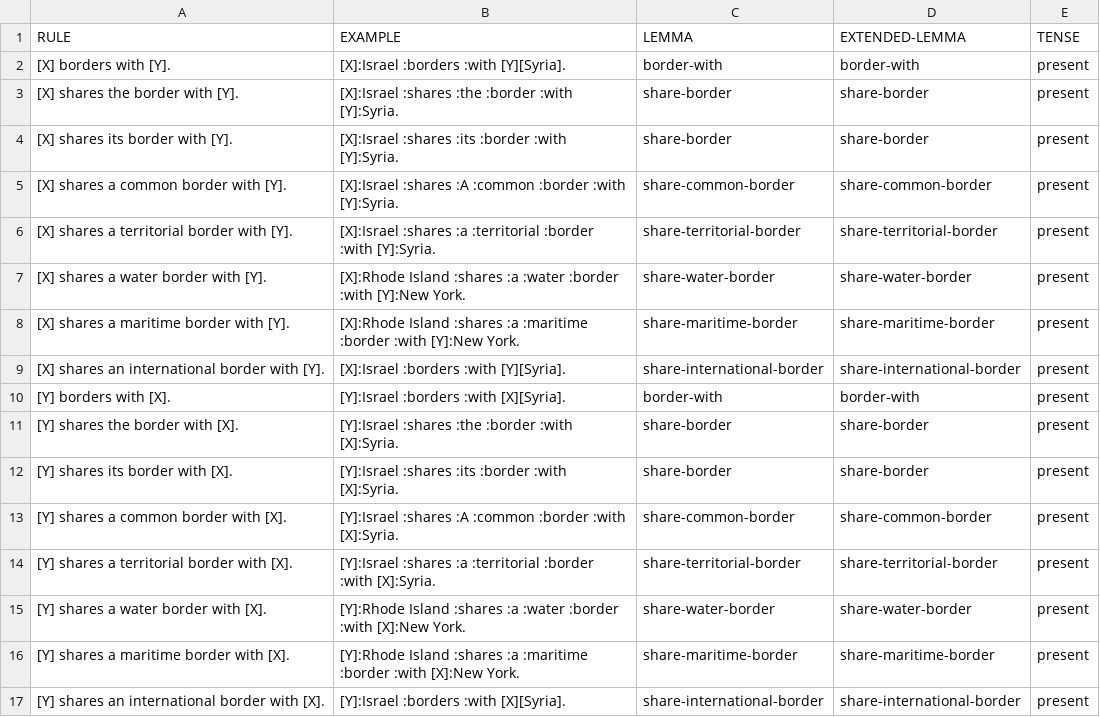
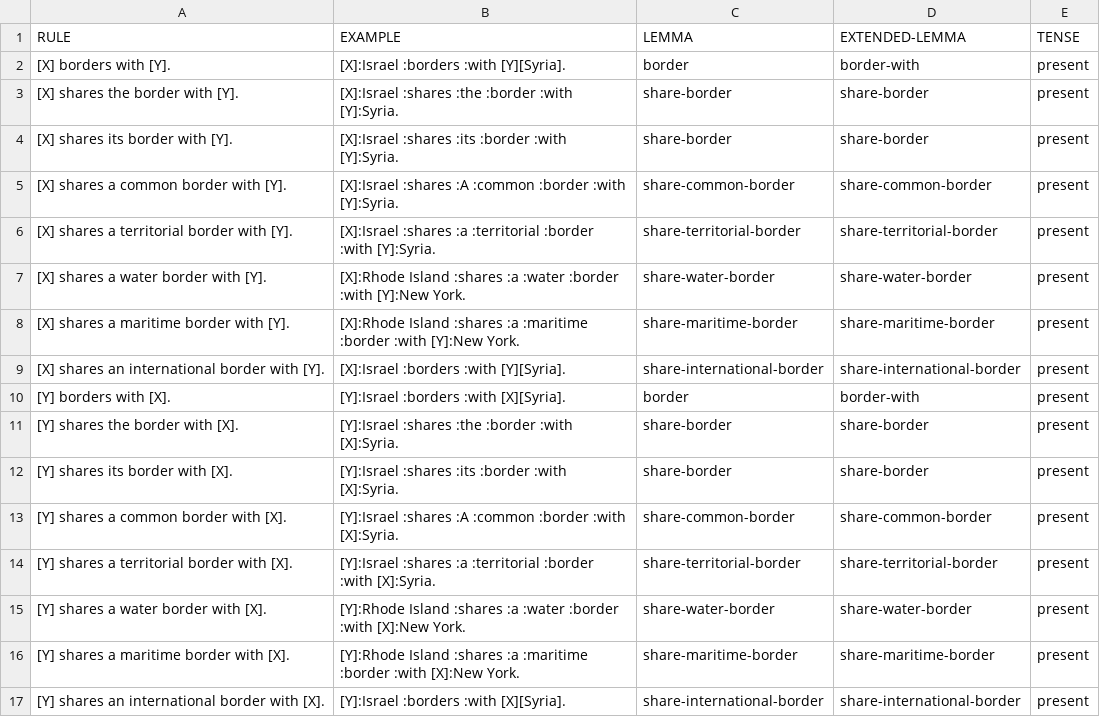
Before and after one commit to yanaiela/lm_meaning, a TSV file: data/pattern_data/P47.tsv, drawn as a sheet.

Commit message:
Update P47.tsv

```diff
--- a/data/pattern_data/P47.tsv
+++ b/data/pattern_data/P47.tsv
@@ -1,3 +1,3 @@
 RULE	EXAMPLE	LEMMA	EXTENDED-LEMMA	TENSE
-[X] borders with [Y].	[X]:Israel :borders :with [Y][Syria].	border-with	border-with	present
+[X] borders with [Y].	[X]:Israel :borders :with [Y][Syria].	border	border-with	present
 [X] shares the border with [Y].	[X]:Israel :shares :the :border :with [Y]:Syria.	share-border	share-border	present
@@ -9,3 +9,3 @@ RULE	EXAMPLE	LEMMA	EXTENDED-LEMMA	TENSE
 [X] shares an international border with [Y].	[X]:Israel :borders :with [Y][Syria].	share-international-border	share-international-border	present
-[Y] borders with [X].	[Y]:Israel :borders :with [X][Syria].	border-with	border-with	present
+[Y] borders with [X].	[Y]:Israel :borders :with [X][Syria].	border	border-with	present
 [Y] shares the border with [X].	[Y]:Israel :shares :the :border :with [X]:Syria.	share-border	share-border	present
```
